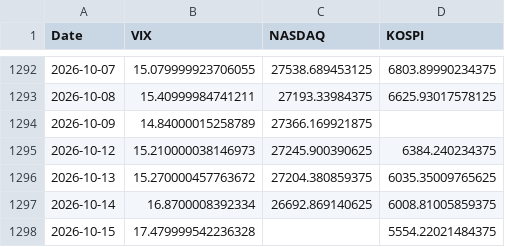
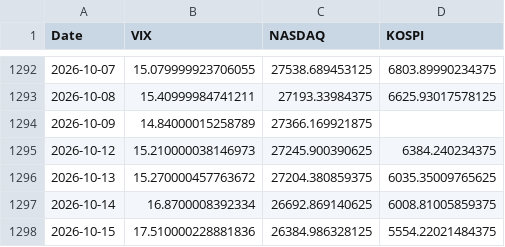
Before and after one commit to KIM0212DH/KIM0212DH, a CSV file: market_fear/data/closes_5y.csv, drawn as a sheet; only a part is shown, gaps mark what is left out.

```diff
--- a/market_fear/data/closes_5y.csv
+++ b/market_fear/data/closes_5y.csv
@@ -1297,2 +1297,2 @@ Date,VIX,NASDAQ,KOSPI
 2026-10-14,16.8700008392334,26692.869140625,6008.81005859375
-2026-10-15,17.479999542236328,,5554.22021484375
+2026-10-15,17.510000228881836,26384.986328125,5554.22021484375
```
Also changed, not shown: 5 other files.
